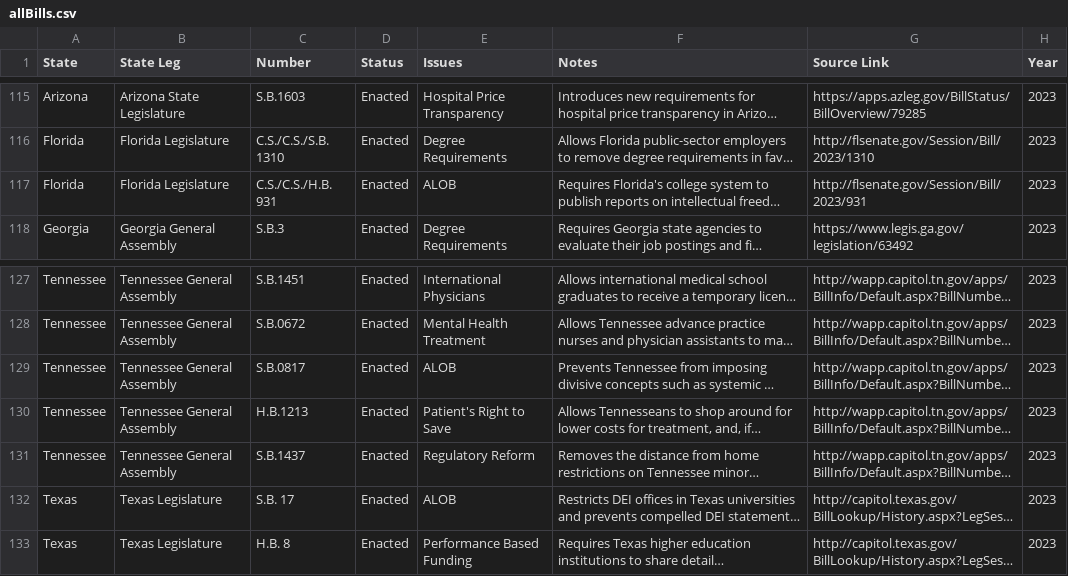
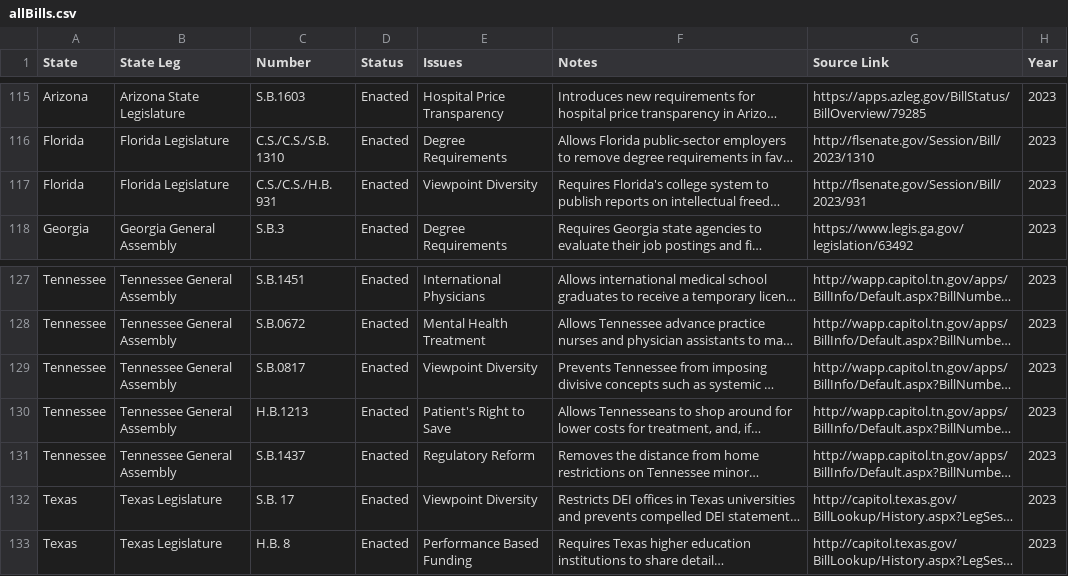
Before and after one commit to fletchercicero/cicero-policy-map, a CSV file: allBills.csv, drawn as a sheet; only a part is shown, gaps mark what is left out; long unchanged cells end in …; the diff covers the shown part only; the diff names each change by its address in the sheet, - before the commit and + after, or states it on an @@ line.

```diff
--- a/allBills.csv
+++ b/allBills.csv
-E117 (Issues): ALOB
+E117 (Issues): Viewpoint Diversity
-E129 (Issues): ALOB
+E129 (Issues): Viewpoint Diversity
-E132 (Issues): ALOB
+E132 (Issues): Viewpoint Diversity
```
Also changed, not shown: 8 edited cells elsewhere in this file.
